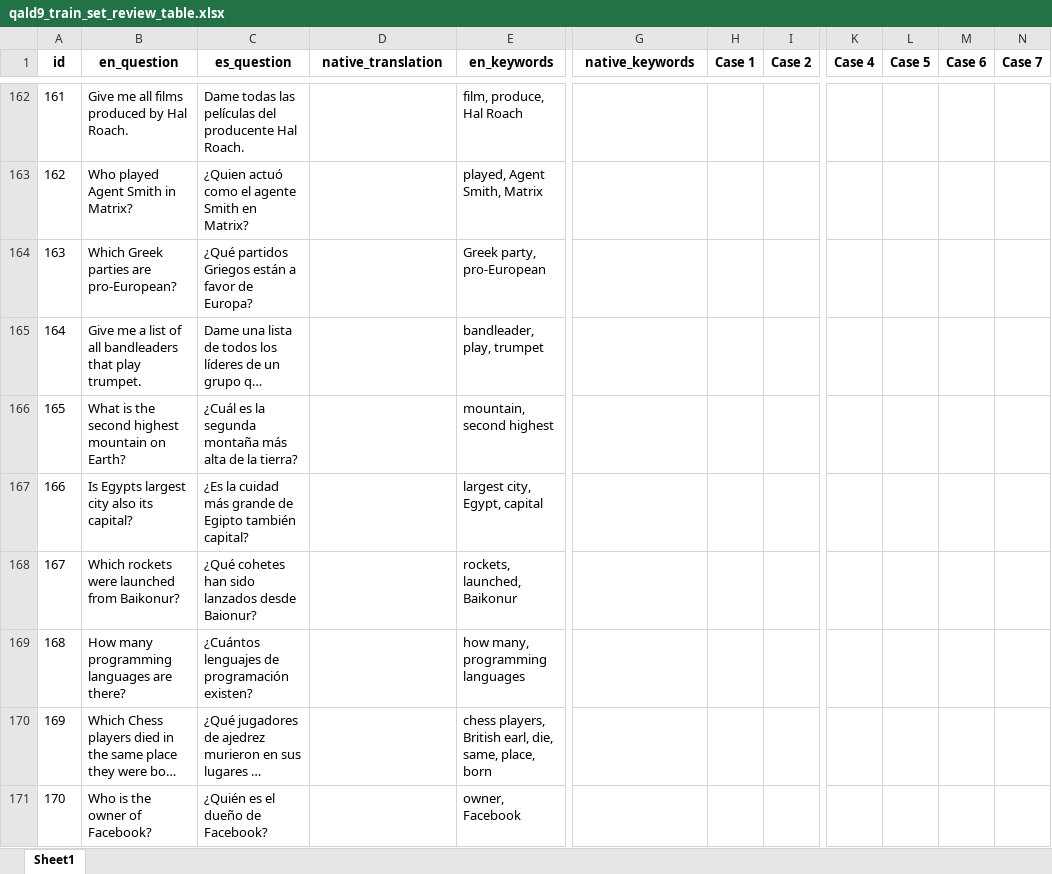
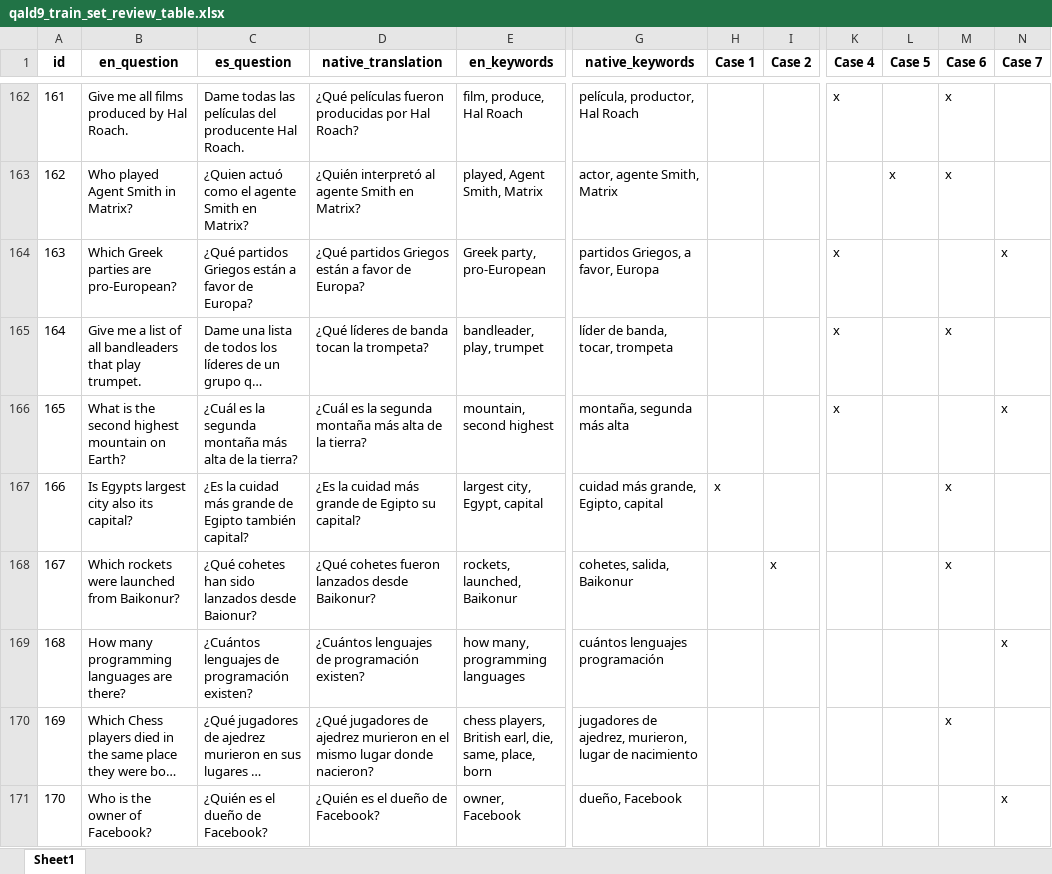
Before and after one commit to javivi235/QALD-9-ES, an Excel workbook: Review files/qald9_train_set_review_table.xlsx, sheet Sheet1, drawn as a sheet; only a part is shown, gaps mark what is left out; long unchanged cells end in …; values as stored, in another font and other column widths than the file's, no borders; the diff covers the shown part only; the diff names each change by its address in the sheet, - before the commit and + after, or states it on an @@ line.

Commit message:
trainset translation 50%

```diff
--- a/Review files/qald9_train_set_review_table.xlsx (sheet Sheet1)
+++ b/Review files/qald9_train_set_review_table.xlsx (sheet Sheet1)
-D162 (native_translation): (empty)
+D162 (native_translation): ¿Qué películas fueron producidas por Hal Roach?
-G162 (native_keywords): (empty)
+G162 (native_keywords): película, productor, Hal Roach
-K162 (Case 4): (empty)
+K162 (Case 4): x
-M162:M163 (Case 6): (empty)
+M162:M163 (Case 6): x
-D163 (native_translation): (empty)
+D163 (native_translation): ¿Quién interpretó al agente Smith en Matrix?
-G163 (native_keywords): (empty)
+G163 (native_keywords): actor, agente Smith, Matrix
-L163 (Case 5): (empty)
+L163 (Case 5): x
-D164 (native_translation): (empty)
+D164 (native_translation): ¿Qué partidos Griegos están a favor de Europa?
-G164 (native_keywords): (empty)
+G164 (native_keywords): partidos Griegos, a favor, Europa
-K164:K166 (Case 4): (empty)
+K164:K166 (Case 4): x
-N164 (Case 7): (empty)
+N164 (Case 7): x
-D165 (native_translation): (empty)
+D165 (native_translation): ¿Qué líderes de banda tocan la trompeta?
-G165 (native_keywords): (empty)
+G165 (native_keywords): líder de banda, tocar, trompeta
-M165 (Case 6): (empty)
+M165 (Case 6): x
-D166 (native_translation): (empty)
+D166 (native_translation): ¿Cuál es la segunda montaña más alta de la tierra?
-G166 (native_keywords): (empty)
+G166 (native_keywords): montaña, segunda más alta
-N166 (Case 7): (empty)
+N166 (Case 7): x
-D167 (native_translation): (empty)
+D167 (native_translation): ¿Es la cuidad más grande de Egipto su capital?
-G167 (native_keywords): (empty)
+G167 (native_keywords): cuidad más grande, Egipto, capital
-H167 (Case 1): (empty)
+H167 (Case 1): x
-M167:M168 (Case 6): (empty)
+M167:M168 (Case 6): x
-D168 (native_translation): (empty)
+D168 (native_translation): ¿Qué cohetes fueron lanzados desde Baikonur?
-G168 (native_keywords): (empty)
+G168 (native_keywords): cohetes, salida, Baikonur
-I168 (Case 2): (empty)
+I168 (Case 2): x
-D169 (native_translation): (empty)
+D169 (native_translation): ¿Cuántos lenguajes de programación existen?
-G169 (native_keywords): (empty)
+G169 (native_keywords): cuántos lenguajes programación
-N169 (Case 7): (empty)
+N169 (Case 7): x
-D170 (native_translation): (empty)
+D170 (native_translation): ¿Qué jugadores de ajedrez murieron en el mismo lugar donde nacieron?
-G170 (native_keywords): (empty)
+G170 (native_keywords): jugadores de ajedrez, murieron, lugar de nacimiento
-M170 (Case 6): (empty)
+M170 (Case 6): x
-D171 (native_translation): (empty)
+D171 (native_translation): ¿Quién es el dueño de Facebook?
-G171 (native_keywords): (empty)
+G171 (native_keywords): dueño, Facebook
-N171 (Case 7): (empty)
+N171 (Case 7): x
```
Also changed, not shown: 148 edited cells and cell formats elsewhere in this sheet.
